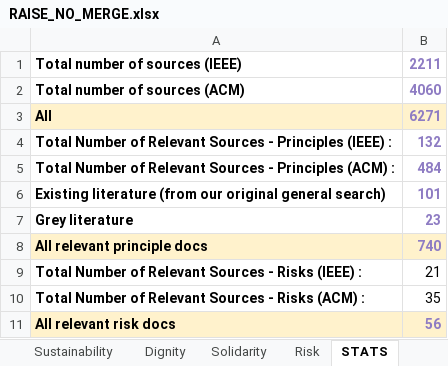
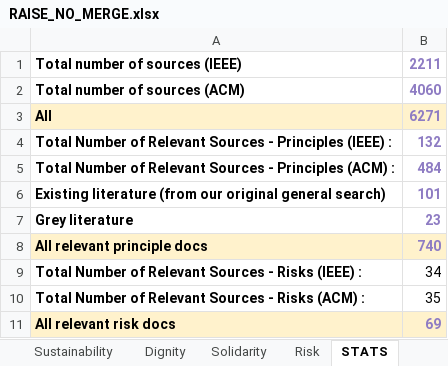
Before and after one commit to JakeC007/find-duplicate-DOI, an Excel workbook: RAISE_NO_MERGE.xlsx, sheet STATS, drawn as a sheet; values as stored, in another font and other column widths than the file's, no borders; charts and pictures not drawn; the diff names each change by its address in the sheet, - before the commit and + after, or states it on an @@ line.

```diff
--- a/RAISE_NO_MERGE.xlsx (sheet STATS)
+++ b/RAISE_NO_MERGE.xlsx (sheet STATS)
-B9: 21
+B9: 34
-B11: 56
+B11: 69
```
Also changed, not shown: sheet Risk, RAISE_NO_MERGE_BACKUP.xlsx, 1 other file.
